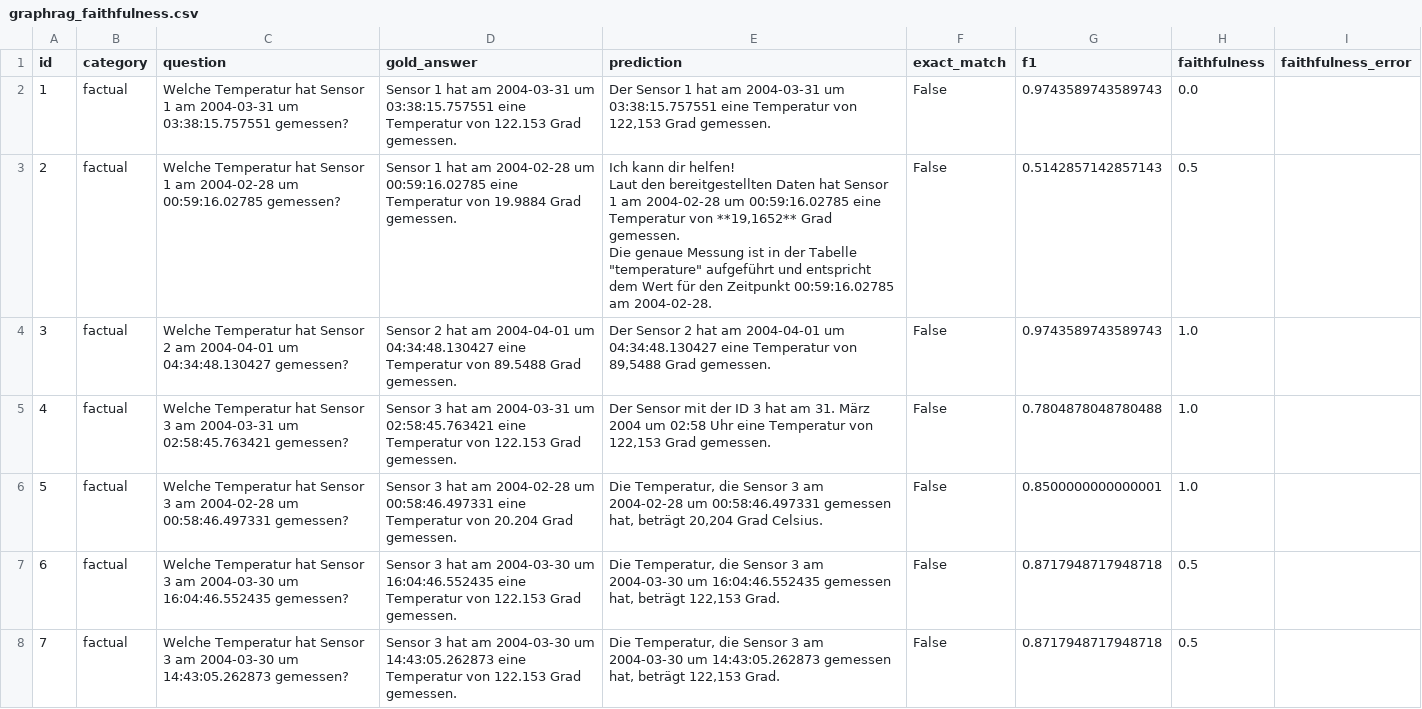
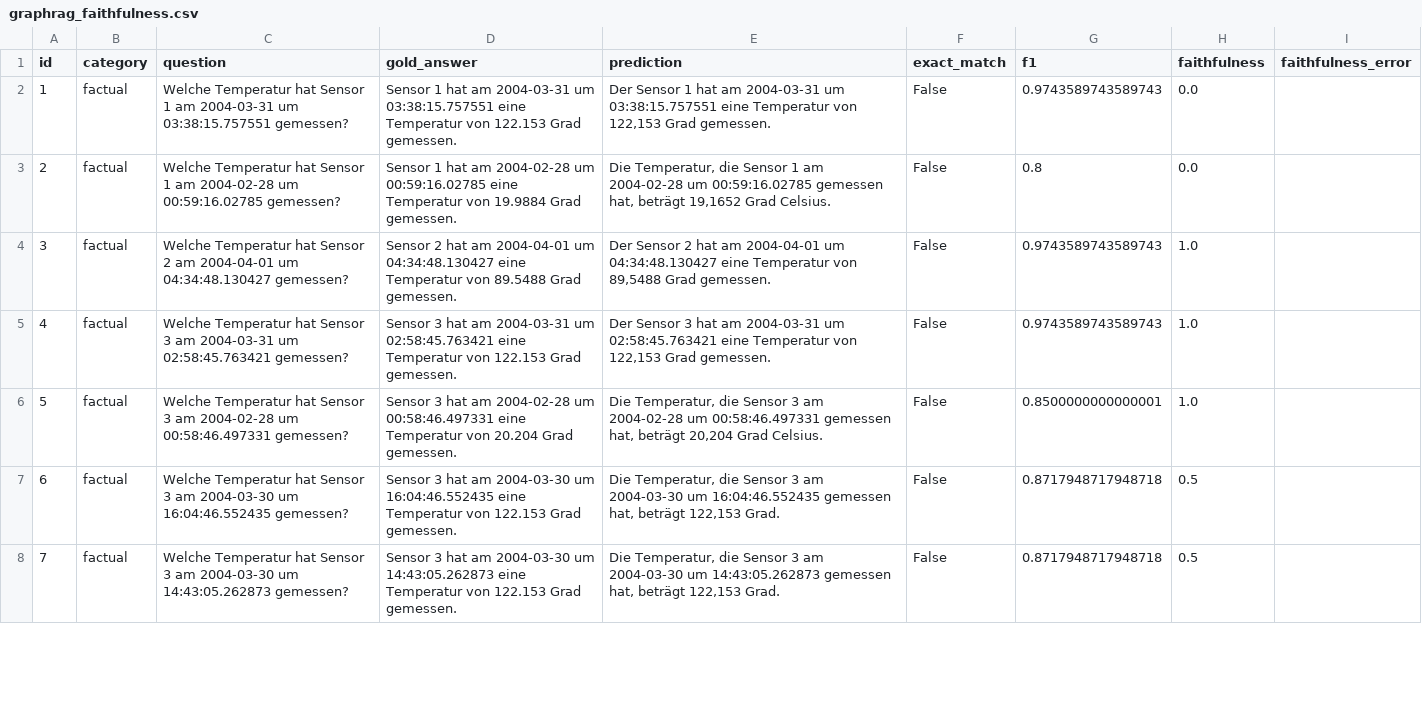
Before and after one commit to davidmariawiese/GraphRag, a CSV file: notebooks/outputs/graph_rag_eval/graphrag_faithfulness.csv, drawn as a sheet; only a part is shown; the diff covers the shown part only.

```diff
--- a/notebooks/outputs/graph_rag_eval/graphrag_faithfulness.csv
+++ b/notebooks/outputs/graph_rag_eval/graphrag_faithfulness.csv
@@ -2,9 +2,5 @@ id,category,question,gold_answer,prediction,exact_match,f1,faithfulness,faithful
 1,factual,Welche Temperatur hat Sensor 1 am 2004-03-31 um 03:38:15.757551 gemessen?,Sensor 1 hat am 2004-03-31 um 03:38:15.757551 eine Temperatur von 122.153 Grad gemessen.,"Der Sensor 1 hat am 2004-03-31 um 03:38:15.757551 eine Temperatur von 122,153 Grad gemessen.",False,0.9743589743589743,0.0,
-2,factual,Welche Temperatur hat Sensor 1 am 2004-02-28 um 00:59:16.02785 gemessen?,Sensor 1 hat am 2004-02-28 um 00:59:16.02785 eine Temperatur von 19.9884 Grad gemessen.,"Ich kann dir helfen!
-
-Laut den bereitgestellten Daten hat Sensor 1 am 2004-02-28 um 00:59:16.02785 eine Temperatur von **19,1652** Grad gemessen.
-
-Die genaue Messung ist in der Tabelle ""temperature"" aufgeführt und entspricht dem Wert für den Zeitpunkt 00:59:16.02785 am 2004-02-28.",False,0.5142857142857143,0.5,
+2,factual,Welche Temperatur hat Sensor 1 am 2004-02-28 um 00:59:16.02785 gemessen?,Sensor 1 hat am 2004-02-28 um 00:59:16.02785 eine Temperatur von 19.9884 Grad gemessen.,"Die Temperatur, die Sensor 1 am 2004-02-28 um 00:59:16.02785 gemessen hat, beträgt 19,1652 Grad Celsius.",False,0.8,0.0,
 3,factual,Welche Temperatur hat Sensor 2 am 2004-04-01 um 04:34:48.130427 gemessen?,Sensor 2 hat am 2004-04-01 um 04:34:48.130427 eine Temperatur von 89.5488 Grad gemessen.,"Der Sensor 2 hat am 2004-04-01 um 04:34:48.130427 eine Temperatur von 89,5488 Grad gemessen.",False,0.9743589743589743,1.0,
-4,factual,Welche Temperatur hat Sensor 3 am 2004-03-31 um 02:58:45.763421 gemessen?,Sensor 3 hat am 2004-03-31 um 02:58:45.763421 eine Temperatur von 122.153 Grad gemessen.,"Der Sensor mit der ID 3 hat am 31. März 2004 um 02:58 Uhr eine Temperatur von 122,153 Grad gemessen.",False,0.7804878048780488,1.0,
+4,factual,Welche Temperatur hat Sensor 3 am 2004-03-31 um 02:58:45.763421 gemessen?,Sensor 3 hat am 2004-03-31 um 02:58:45.763421 eine Temperatur von 122.153 Grad gemessen.,"Der Sensor 3 hat am 2004-03-31 um 02:58:45.763421 eine Temperatur von 122,153 Grad gemessen.",False,0.9743589743589743,1.0,
 5,factual,Welche Temperatur hat Sensor 3 am 2004-02-28 um 00:58:46.497331 gemessen?,Sensor 3 hat am 2004-02-28 um 00:58:46.497331 eine Temperatur von 20.204 Grad gemessen.,"Die Temperatur, die Sensor 3 am 2004-02-28 um 00:58:46.497331 gemessen hat, beträgt 20,204 Grad Celsius.",False,0.8500000000000001,1.0,
```
Also changed, not shown: 54 edited cells elsewhere in this file, 8 other files.
